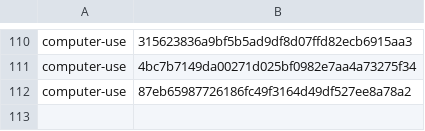
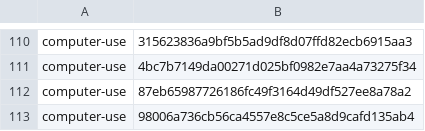
Before and after one commit to cjy5507/zerocode-ide, a TSV file: crates/zerocode-core/src/skill_releases.tsv, drawn as a sheet; only a part is shown, gaps mark what is left out.

```diff
--- a/crates/zerocode-core/src/skill_releases.tsv
+++ b/crates/zerocode-core/src/skill_releases.tsv
@@ -112 +112,2 @@ computer-use	4bc7b7149da00271d025bf0982e7aa4a73275f34
 computer-use	87eb65987726186fc49f3164d49df527ee8a78a2
+computer-use	98006a736cb56ca4557e8c5ce5a8d9cafd135ab4
```
Also changed, not shown: 3 other files.
